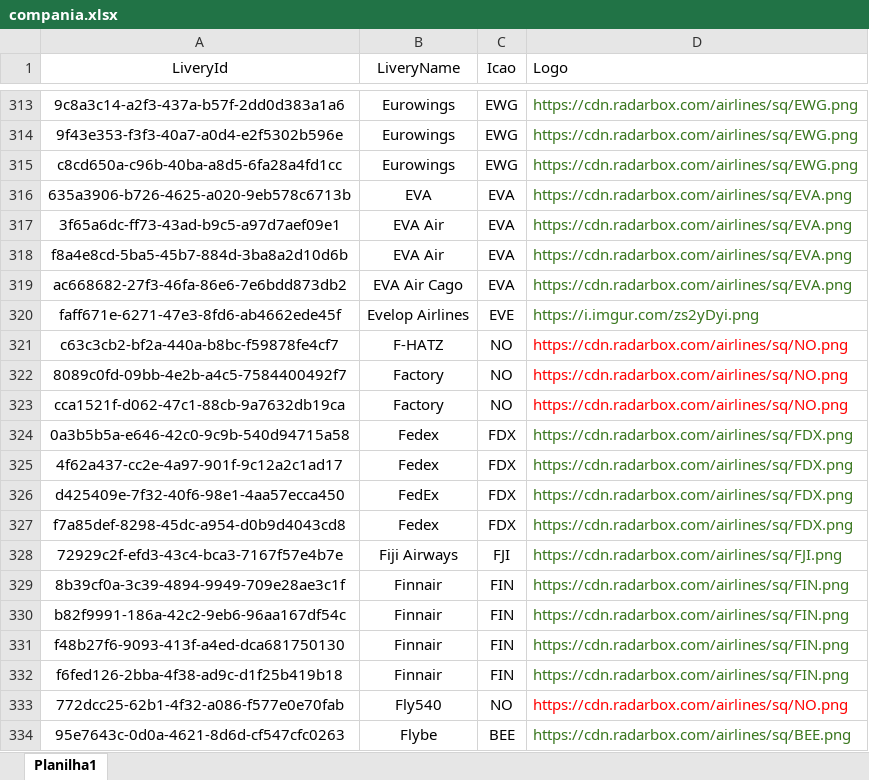
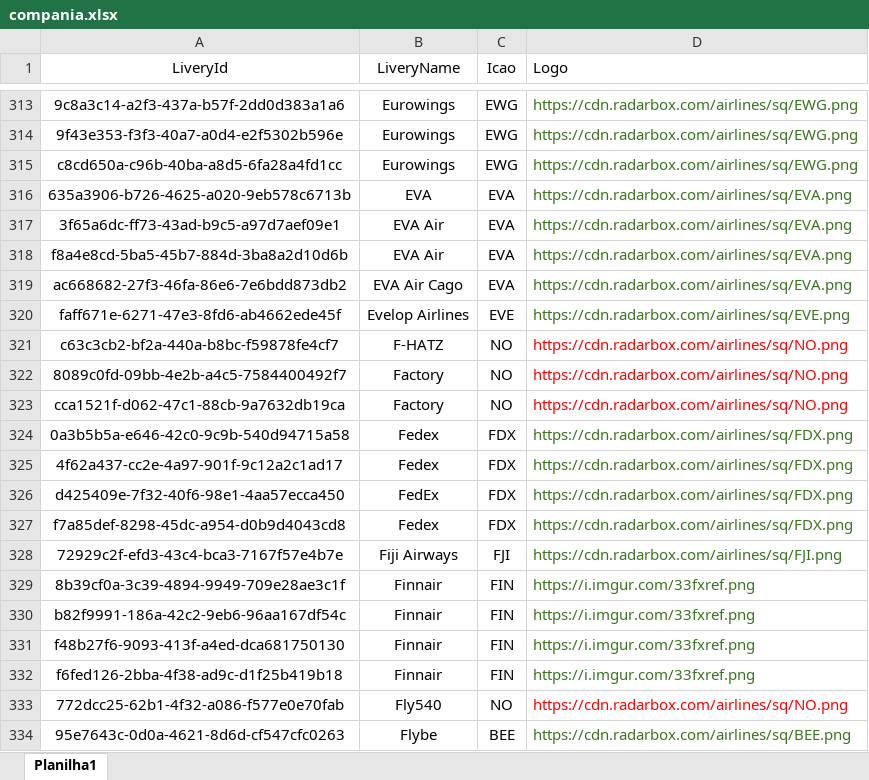
Before and after one commit to Dalmocabral/infinteflightaerobrasil_atc, an Excel workbook: compania.xlsx, sheet Planilha1, drawn as a sheet; only a part is shown, gaps mark what is left out; values as stored, in another font and other column widths than the file's, no borders; charts and pictures and conditional formats not drawn; the diff names each change by its address in the sheet, - before the commit and + after, or states it on an @@ line.

```diff
--- a/compania.xlsx (sheet Planilha1)
+++ b/compania.xlsx (sheet Planilha1)
-D320 (Logo): https://i.imgur.com/zs2yDyi.png
+D320 (Logo): https://cdn.radarbox.com/airlines/sq/EVE.png
-D329:D332 (Logo): https://cdn.radarbox.com/airlines/sq/FIN.png
+D329:D332 (Logo): https://i.imgur.com/33fxref.png
```
Also changed, not shown: charts or pictures, 6 other files.
